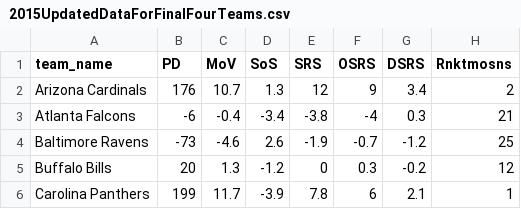
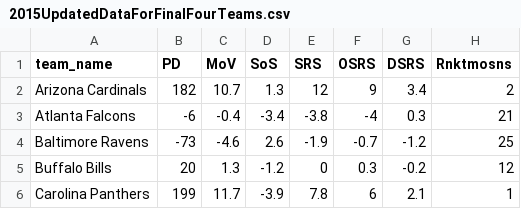
Before and after one commit to nirmal070125/Super-Bowl-Predictions, a CSV file: 2015UpdatedDataForFinalFourTeams.csv, drawn as a sheet; only a part is shown; the diff names each change by its address in the sheet, - before the commit and + after, or states it on an @@ line.

Commit message:
sixt  commit

```diff
--- a/2015UpdatedDataForFinalFourTeams.csv
+++ b/2015UpdatedDataForFinalFourTeams.csv
-B2 (PD): 176
+B2 (PD): 182
```
